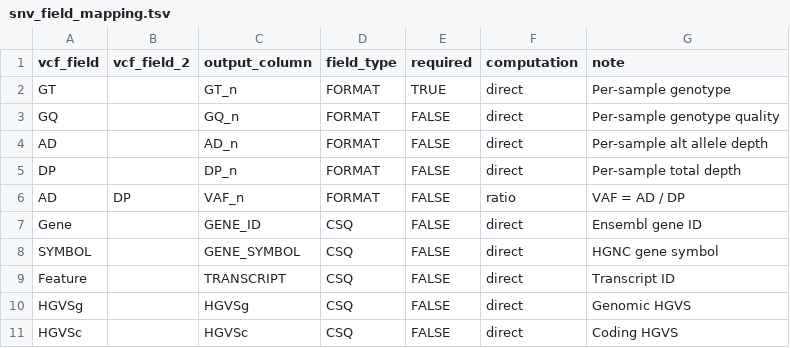
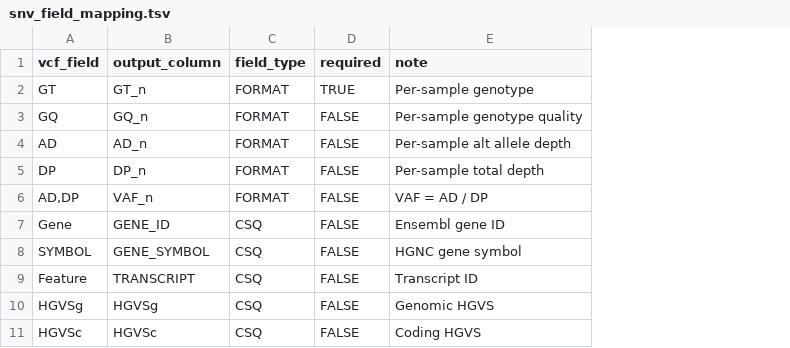
Before and after one commit to GenTechGp/puzzleapp, a TSV file: inst/extdata/preprocess/snv_field_mapping.tsv, drawn as a sheet; only a part is shown; the diff names each change by its address in the sheet, - before the commit and + after, or states it on an @@ line.

Commit message:
change the preprocess mapping schema slightly

```diff
--- a/inst/extdata/preprocess/snv_field_mapping.tsv
+++ b/inst/extdata/preprocess/snv_field_mapping.tsv
-column B (vcf_field_2), row 6: DP
-column F (computation), rows 2-11: direct | direct | direct | direct | ratio | direct | direct | direct | direct | direct
-A6 (vcf_field): AD
+A6 (vcf_field): AD,DP
```
Also changed, not shown: inst/extdata/preprocess/sv_field_mapping.tsv, 4 other files.
